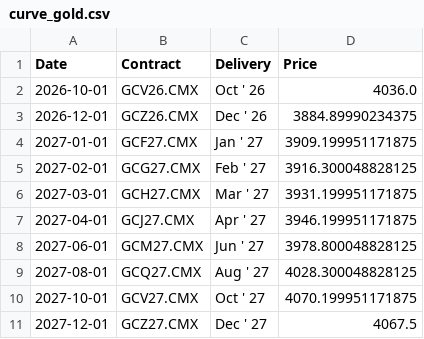
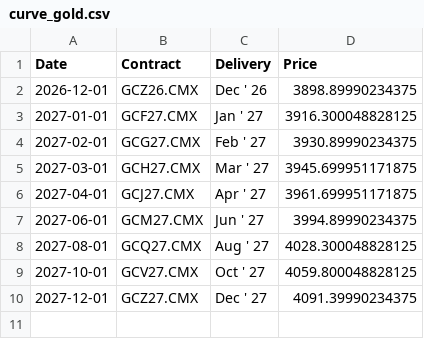
Before and after one commit to aethrixdev/cross_market_dashboard, a CSV file: data/processed/futures_curves/curve_gold.csv, drawn as a sheet.

```diff
--- a/data/processed/futures_curves/curve_gold.csv
+++ b/data/processed/futures_curves/curve_gold.csv
@@ -1,11 +1,10 @@
 Date,Contract,Delivery,Price
-2026-10-01,GCV26.CMX,Oct ' 26,4036.0
-2026-12-01,GCZ26.CMX,Dec ' 26,3884.89990234375
-2027-01-01,GCF27.CMX,Jan ' 27,3909.199951171875
-2027-02-01,GCG27.CMX,Feb ' 27,3916.300048828125
-2027-03-01,GCH27.CMX,Mar ' 27,3931.199951171875
-2027-04-01,GCJ27.CMX,Apr ' 27,3946.199951171875
-2027-06-01,GCM27.CMX,Jun ' 27,3978.800048828125
+2026-12-01,GCZ26.CMX,Dec ' 26,3898.89990234375
+2027-01-01,GCF27.CMX,Jan ' 27,3916.300048828125
+2027-02-01,GCG27.CMX,Feb ' 27,3930.89990234375
+2027-03-01,GCH27.CMX,Mar ' 27,3945.699951171875
+2027-04-01,GCJ27.CMX,Apr ' 27,3961.699951171875
+2027-06-01,GCM27.CMX,Jun ' 27,3994.89990234375
 2027-08-01,GCQ27.CMX,Aug ' 27,4028.300048828125
-2027-10-01,GCV27.CMX,Oct ' 27,4070.199951171875
-2027-12-01,GCZ27.CMX,Dec ' 27,4067.5
+2027-10-01,GCV27.CMX,Oct ' 27,4059.800048828125
+2027-12-01,GCZ27.CMX,Dec ' 27,4091.39990234375
```
Also changed, not shown: data/processed/futures_curves/curve_natural_gas.csv, data/processed/hist_metals.csv, 19 other files.
